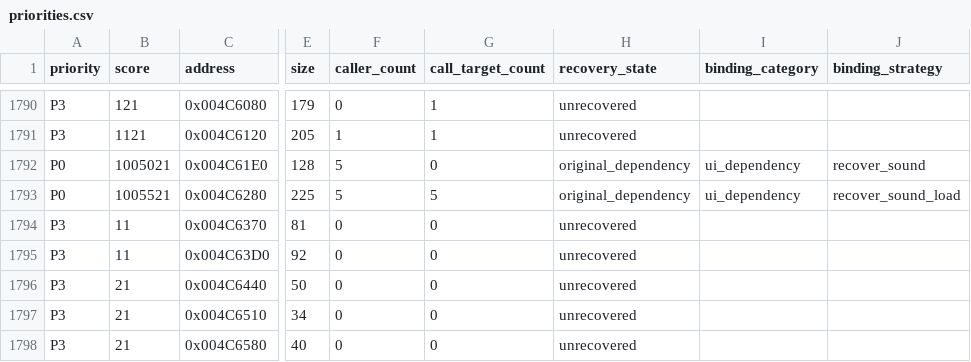
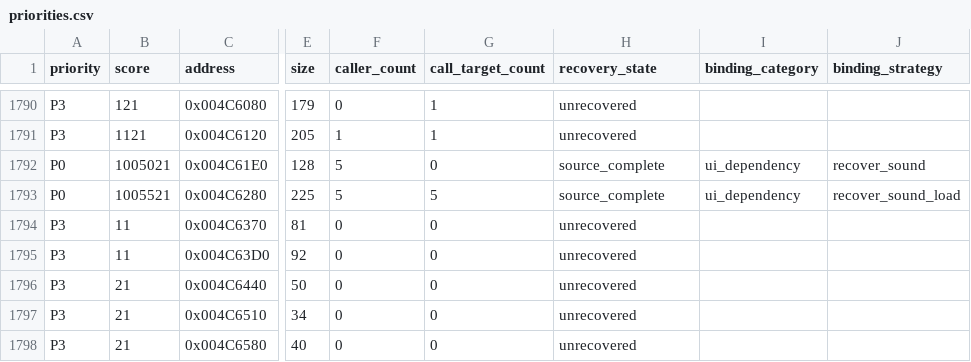
Before and after one commit to fran6co/OpenSMACX, a CSV file: docs/recovery/priorities.csv, drawn as a sheet; only a part is shown, gaps mark what is left out; the diff names each change by its address in the sheet, - before the commit and + after, or states it on an @@ line.

```diff
--- a/docs/recovery/priorities.csv
+++ b/docs/recovery/priorities.csv
-H1792:H1793 (recovery_state): original_dependency
+H1792:H1793 (recovery_state): source_complete
```
Also changed, not shown: docs/recovery-redirects.csv, 9 other files.
